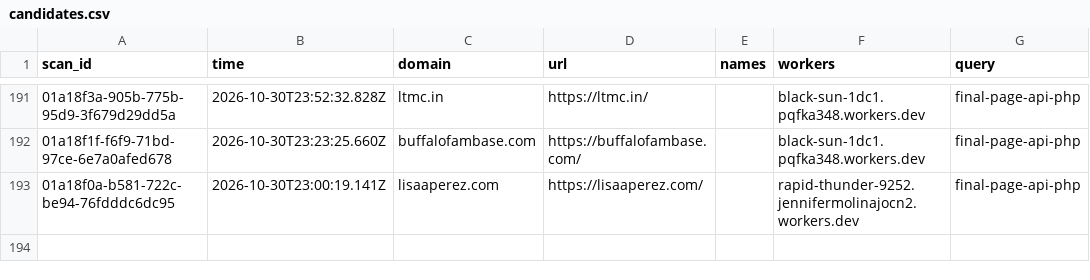
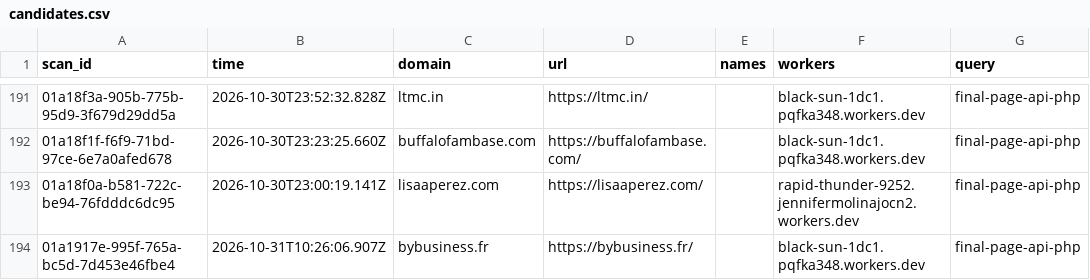
Before and after one commit to nullwhire/wazza_tracker, a CSV file: data/candidates.csv, drawn as a sheet; only a part is shown, gaps mark what is left out; the diff names each change by its address in the sheet, - before the commit and + after, or states it on an @@ line.

```diff
--- a/data/candidates.csv
+++ b/data/candidates.csv
+row 194: 01a1917e-995f-765a-bc5d-7d453e46fbe4 | 2026-10-31T10:26:06.907Z | bybusiness.fr | https://bybusiness.fr/ |  | black-sun-1dc1.pqfka348.workers.dev | final-page-api-php
```
Also changed, not shown: 1 other file.
